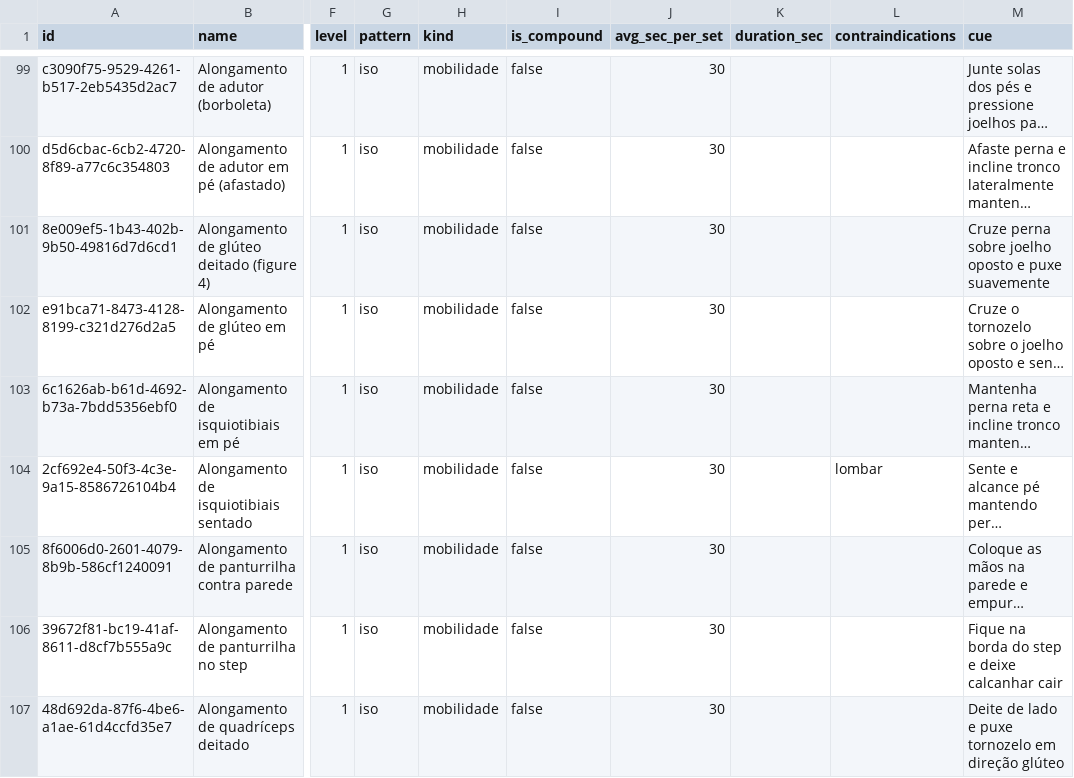
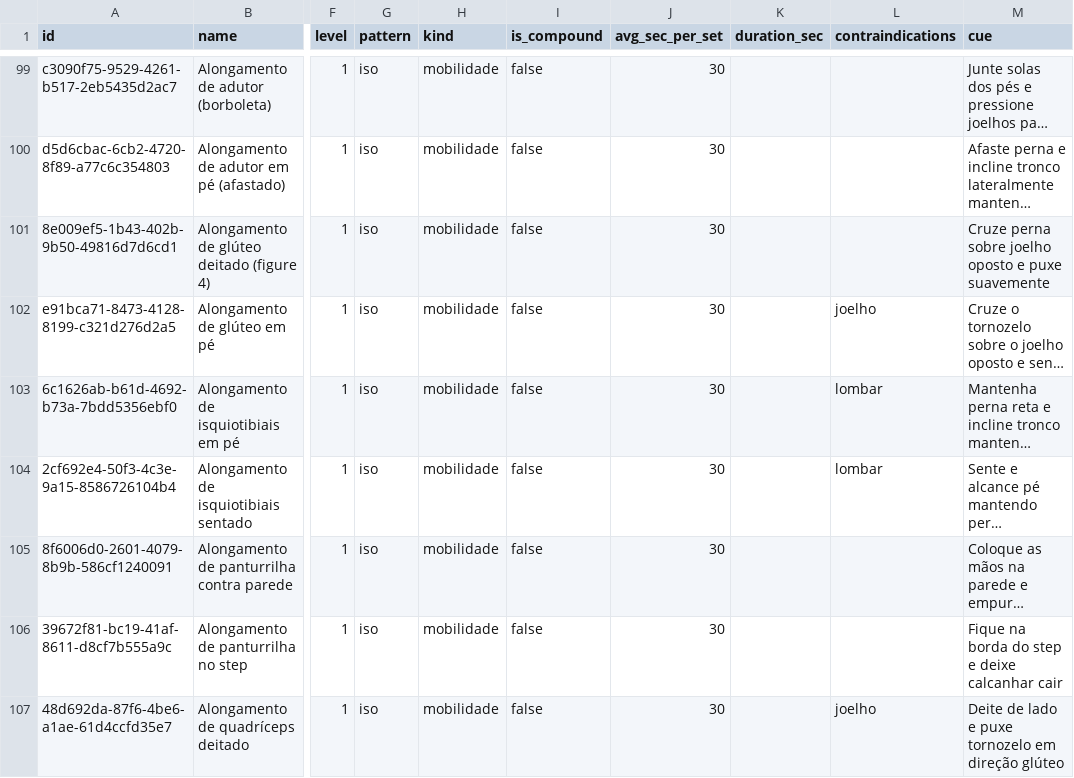
Before and after one commit to RobsonSolano/nutrion-quickfit, a CSV file: catalog/exercises.csv, drawn as a sheet; only a part is shown, gaps mark what is left out; long unchanged cells end in …; the diff covers the shown part only; the diff names each change by its address in the sheet, - before the commit and + after, or states it on an @@ line.

```diff
--- a/catalog/exercises.csv
+++ b/catalog/exercises.csv
-L102 (contraindications): (empty)
+L102 (contraindications): joelho
-L103 (contraindications): (empty)
+L103 (contraindications): lombar
-L107 (contraindications): (empty)
+L107 (contraindications): joelho
```
Also changed, not shown: 29 edited cells elsewhere in this file.
